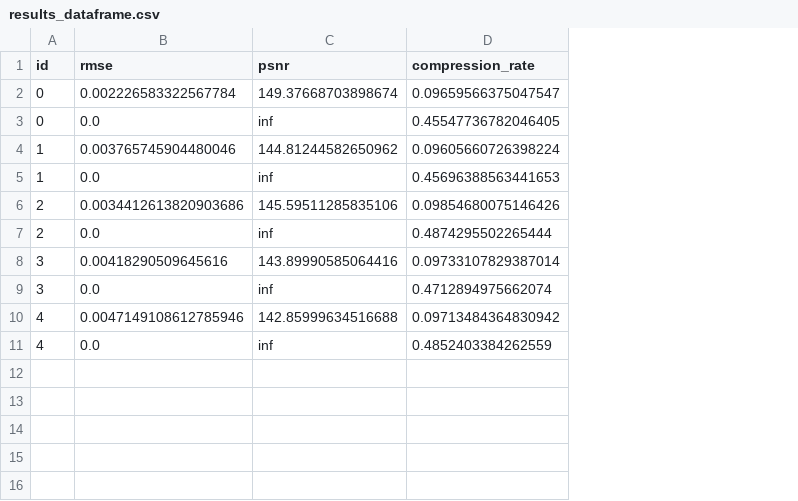
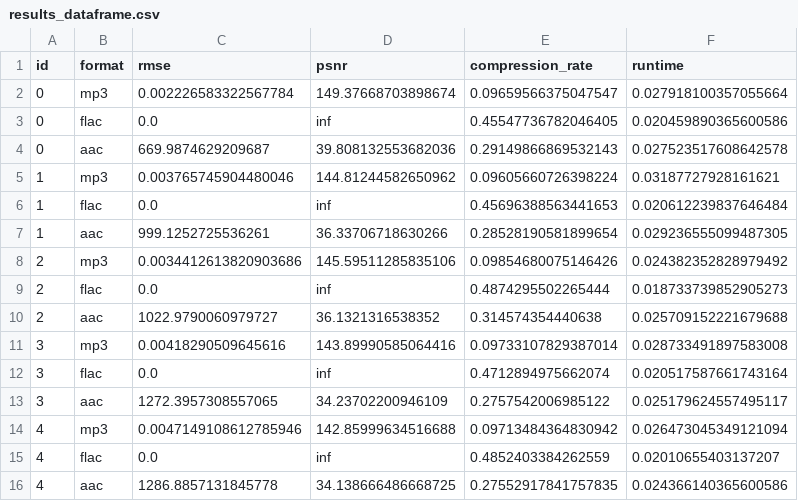
Before and after one commit to AlineCapucho/eel816-procvoz, a CSV file: csv_results/results_dataframe.csv, drawn as a sheet; addresses are those after the commit; the diff names each change by its address in the sheet, - before the commit and + after, or states it on an @@ line.

```diff
--- a/csv_results/results_dataframe.csv
+++ b/csv_results/results_dataframe.csv
+column B (format), rows 2-3: mp3 | flac; rows 5-6: mp3 | flac; rows 8-9: mp3 | flac; rows 11-12: mp3 | flac; rows 14-15: mp3 | flac
+column F (runtime), rows 2-3: 0.027918100357055664 | 0.020459890365600586; rows 5-6: 0.03187727928161621 | 0.020612239837646484; rows 8-9: 0.024382352828979492 | 0.018733739852905273; rows 11-12: 0.028733491897583008 | 0.020517587661743164; rows 14-15: 0.026473045349121094 | 0.02010655403137207
+row 4: 0 | aac | 669.9874629209687 | 39.808132553682036 | 0.29149866869532143 | 0.027523517608642578
+row 7: 1 | aac | 999.1252725536261 | 36.33706718630266 | 0.28528190581899654 | 0.029236555099487305
+row 10: 2 | aac | 1022.9790060979727 | 36.1321316538352 | 0.314574354440638 | 0.025709152221679688
+row 13: 3 | aac | 1272.3957308557065 | 34.23702200946109 | 0.2757542006985122 | 0.025179624557495117
+row 16: 4 | aac | 1286.8857131845778 | 34.138666486668725 | 0.27552917841757835 | 0.024366140365600586
```
Also changed, not shown: 2 other files.
